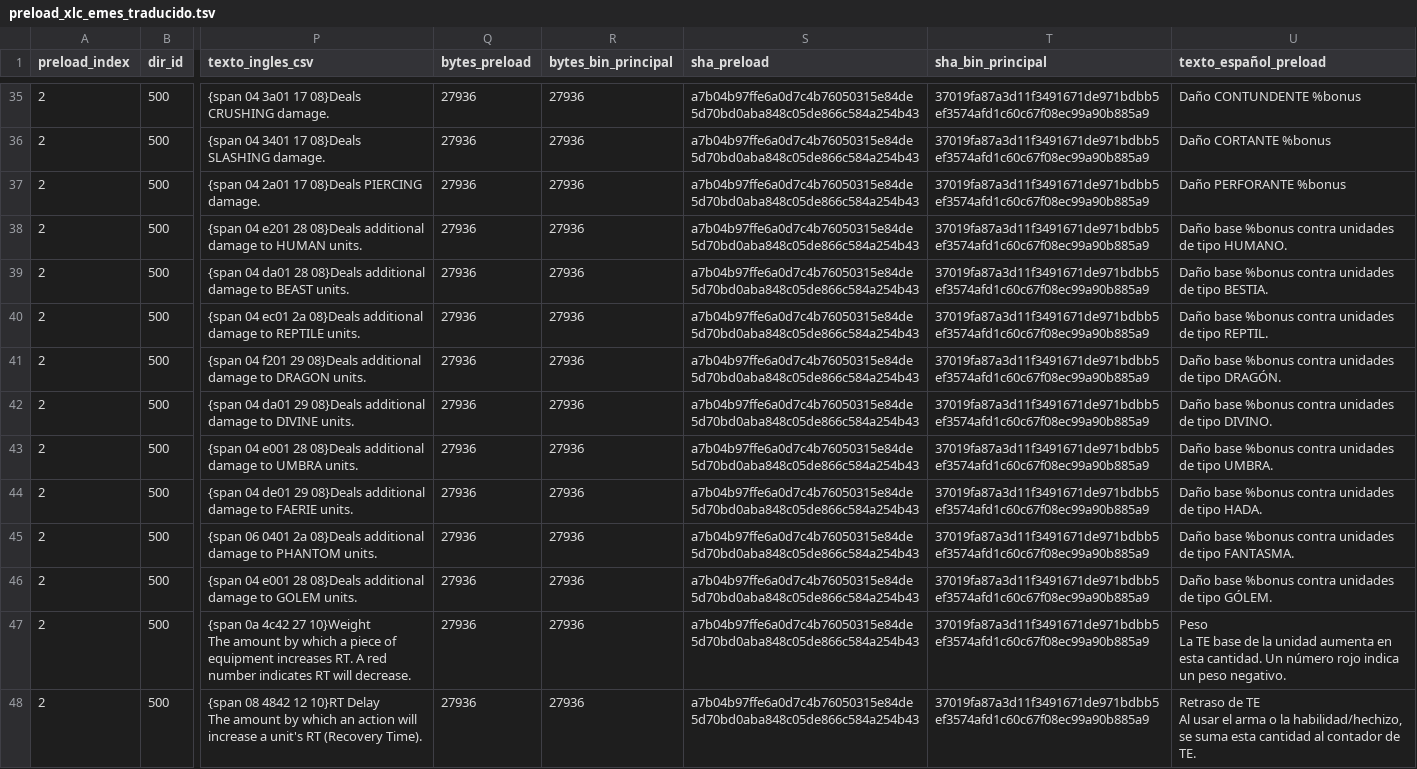
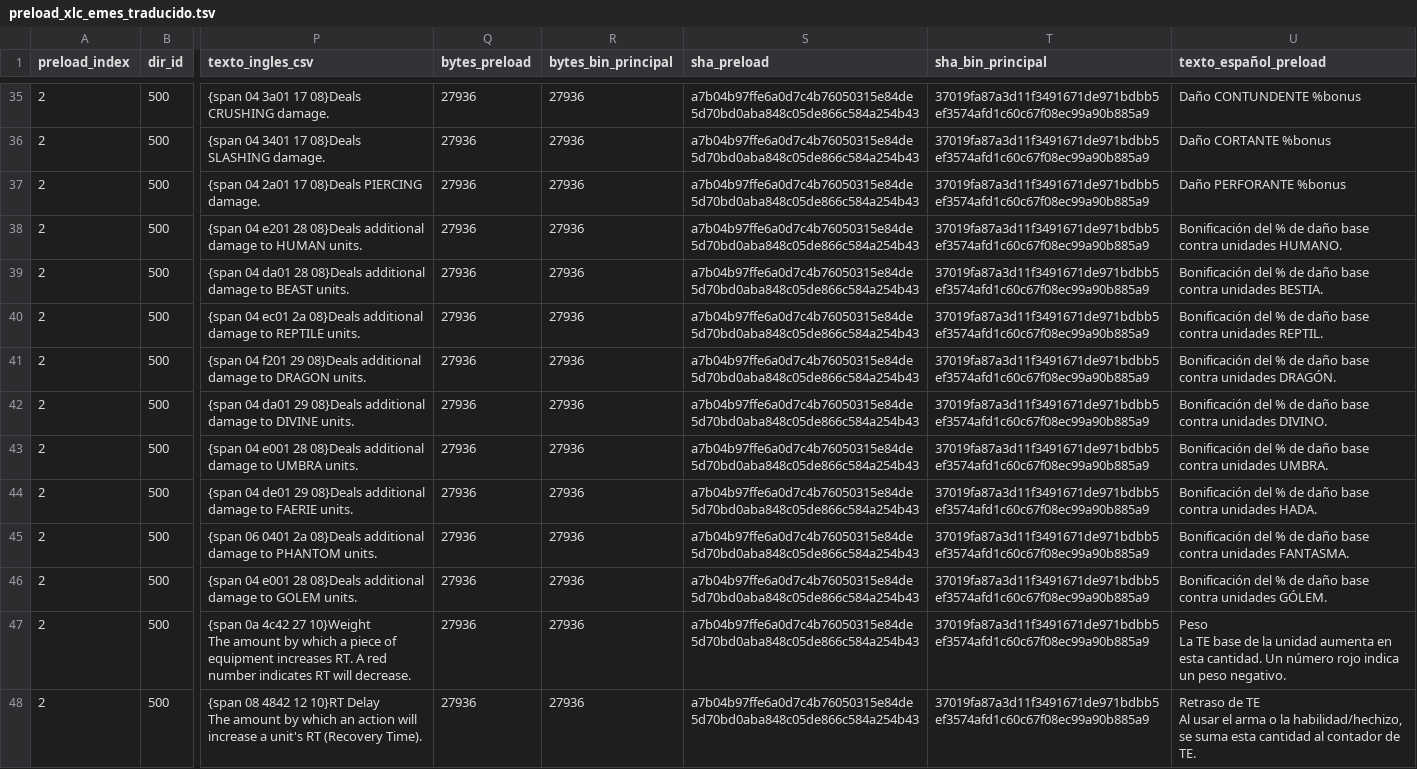
Before and after one commit to Bringerx13/Tactics-Ogre-One-Vision-ESP, a TSV file: Correcciones/preload_xlc_emes_traducido.tsv, drawn as a sheet; only a part is shown, gaps mark what is left out; the diff names each change by its address in the sheet, - before the commit and + after, or states it on an @@ line.

Commit message:
Corrige descripciones de bonificación de daño por raza en preload

```diff
--- a/Correcciones/preload_xlc_emes_traducido.tsv
+++ b/Correcciones/preload_xlc_emes_traducido.tsv
-U38 (texto_español_preload): Daño base %bonus contra unidades de tipo HUMANO.
+U38 (texto_español_preload): Bonificación del % de daño base contra unidades HUMANO.
-U39 (texto_español_preload): Daño base %bonus contra unidades de tipo BESTIA.
+U39 (texto_español_preload): Bonificación del % de daño base contra unidades BESTIA.
-U40 (texto_español_preload): Daño base %bonus contra unidades de tipo REPTIL.
+U40 (texto_español_preload): Bonificación del % de daño base contra unidades REPTIL.
-U41 (texto_español_preload): Daño base %bonus contra unidades de tipo DRAGÓN.
+U41 (texto_español_preload): Bonificación del % de daño base contra unidades DRAGÓN.
-U42 (texto_español_preload): Daño base %bonus contra unidades de tipo DIVINO.
+U42 (texto_español_preload): Bonificación del % de daño base contra unidades DIVINO.
-U43 (texto_español_preload): Daño base %bonus contra unidades de tipo UMBRA.
+U43 (texto_español_preload): Bonificación del % de daño base contra unidades UMBRA.
-U44 (texto_español_preload): Daño base %bonus contra unidades de tipo HADA.
+U44 (texto_español_preload): Bonificación del % de daño base contra unidades HADA.
-U45 (texto_español_preload): Daño base %bonus contra unidades de tipo FANTASMA.
+U45 (texto_español_preload): Bonificación del % de daño base contra unidades FANTASMA.
-U46 (texto_español_preload): Daño base %bonus contra unidades de tipo GÓLEM.
+U46 (texto_español_preload): Bonificación del % de daño base contra unidades GÓLEM.
```
